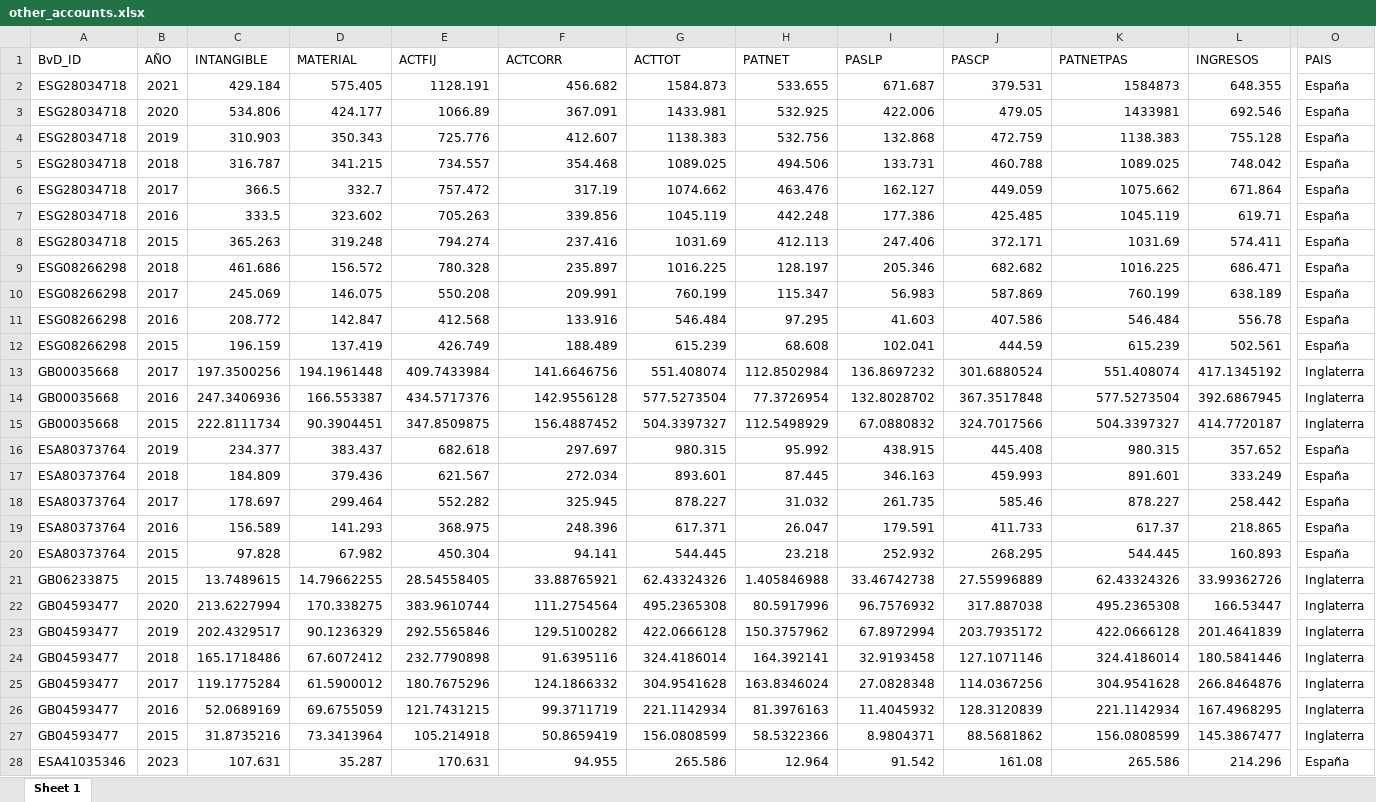
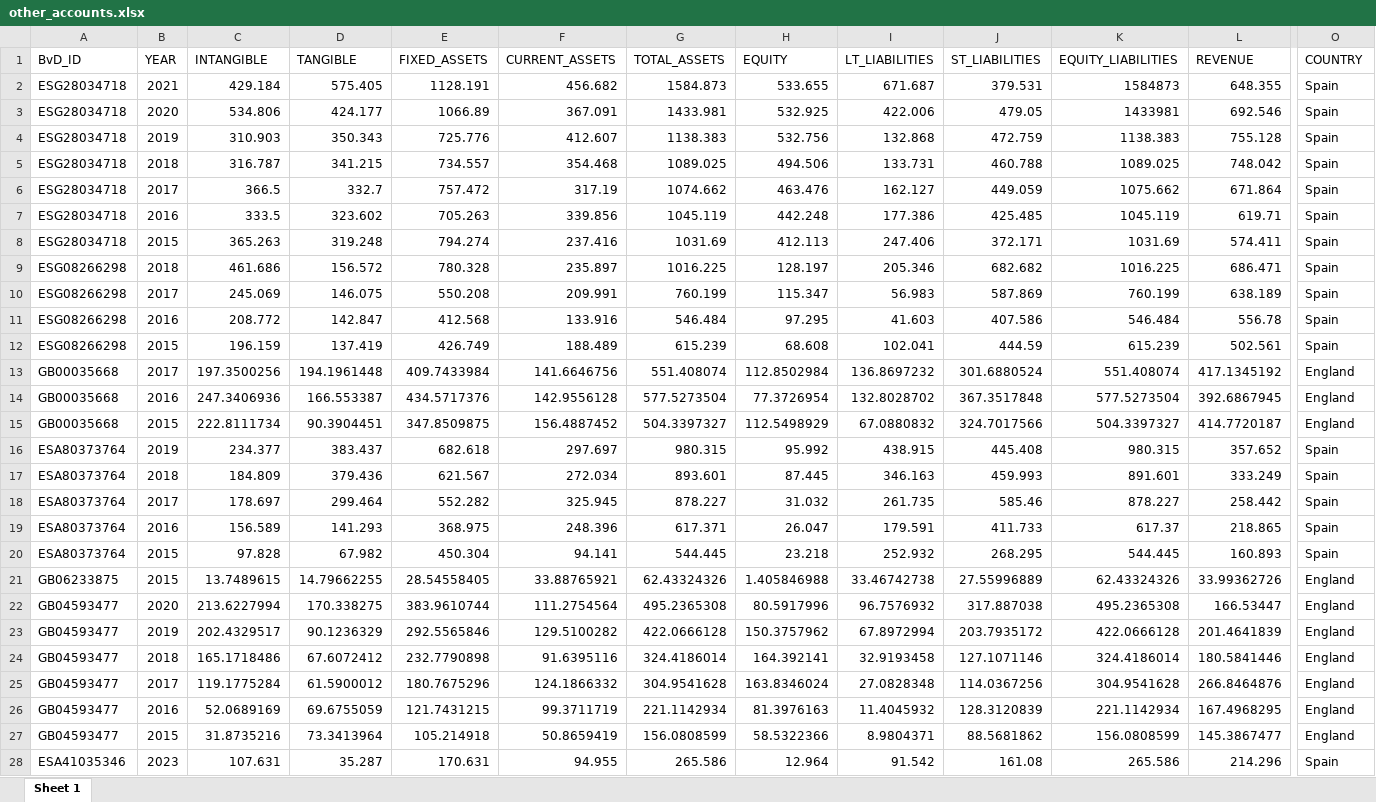
Before and after one commit to carlos-gomeztorres/TFG, an Excel workbook: data/raw/other_accounts.xlsx, sheet Sheet 1, drawn as a sheet; only a part is shown, gaps mark what is left out; values as stored, in another font and other column widths than the file's, no borders; the diff covers the shown part only; the diff names each change by its address in the sheet, - before the commit and + after, or states it on an @@ line.

```diff
--- a/data/raw/other_accounts.xlsx (sheet Sheet 1)
+++ b/data/raw/other_accounts.xlsx (sheet Sheet 1)
-B1: AÑO
+B1: YEAR
-D1: MATERIAL
+D1: TANGIBLE
-E1: ACTFIJ
+E1: FIXED_ASSETS
-F1: ACTCORR
+F1: CURRENT_ASSETS
-G1: ACTTOT
+G1: TOTAL_ASSETS
-H1: PATNET
+H1: EQUITY
-I1: PASLP
+I1: LT_LIABILITIES
-J1: PASCP
+J1: ST_LIABILITIES
-K1: PATNETPAS
+K1: EQUITY_LIABILITIES
-L1: INGRESOS
+L1: REVENUE
-O1: PAIS
+O1: COUNTRY
-O2:O12 (COUNTRY): España
+O2:O12 (COUNTRY): Spain
-O13:O15 (COUNTRY): Inglaterra
+O13:O15 (COUNTRY): England
-O16:O20 (COUNTRY): España
+O16:O20 (COUNTRY): Spain
-O21:O27 (COUNTRY): Inglaterra
+O21:O27 (COUNTRY): England
-O28 (COUNTRY): España
+O28 (COUNTRY): Spain
```
Also changed, not shown: 46 edited cells elsewhere in this sheet, data/aux/exchange_rates.xlsx, data/processed/M&A.xlsx, 51 other files.
